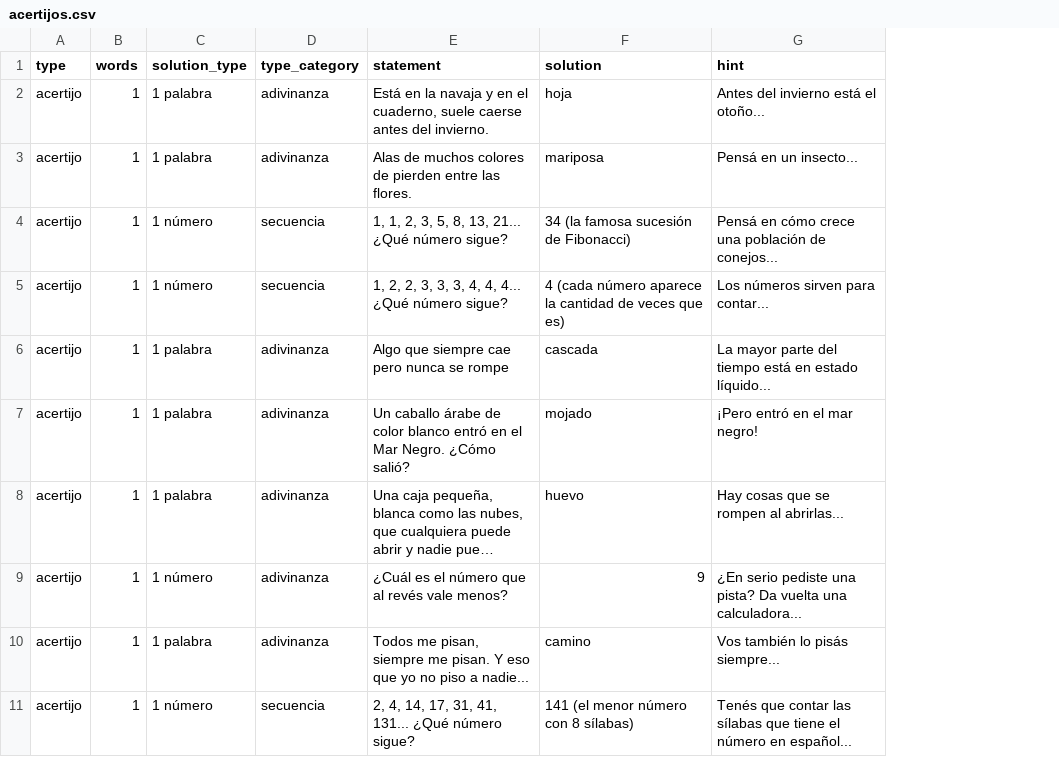
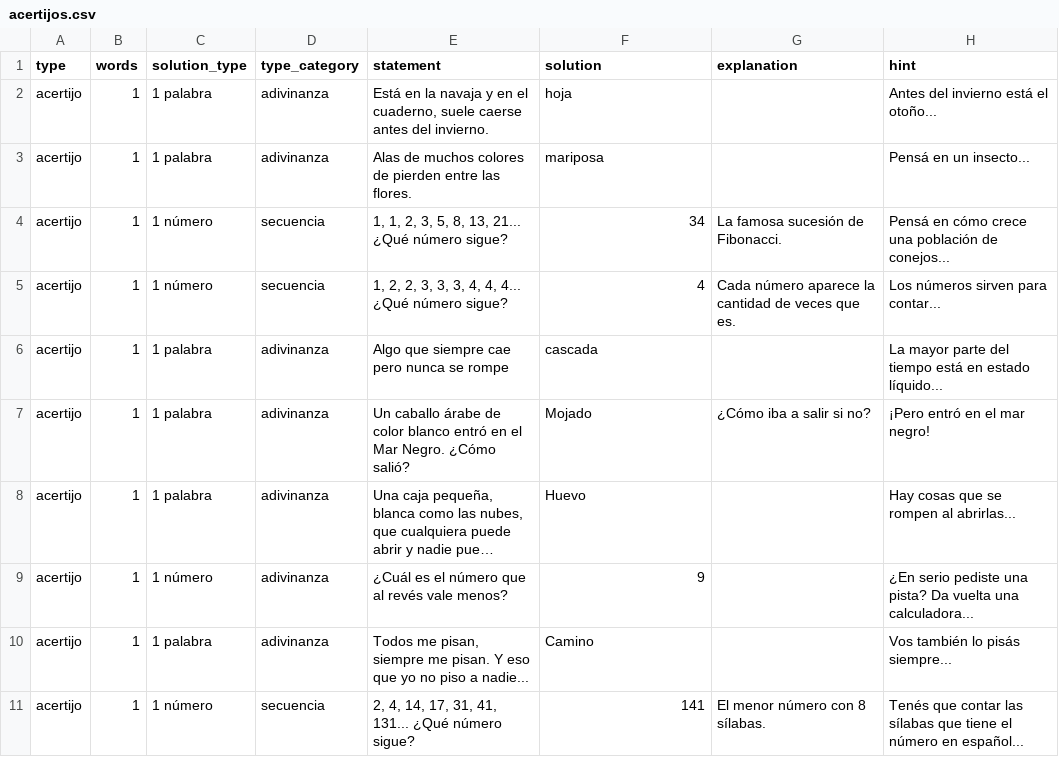
Before and after one commit to rvalla/festivaldelingenio.bot, a CSV file: assets/text/acertijos.csv, drawn as a sheet; only a part is shown; long unchanged cells end in …; the diff covers the shown part only; the diff names each change by its address in the sheet, - before the commit and + after, or states it on an @@ line.

Commit message:
Adding challenges explanations...

```diff
--- a/assets/text/acertijos.csv
+++ b/assets/text/acertijos.csv
+column G (explanation), rows 4-11: La famosa sucesión de Fibonacci. | Cada número aparece la cantidad de veces que es. |  | ¿Cómo iba a salir si no? |  |  |  | El menor número con 8 sílabas.
-F4 (solution): 34 (la famosa sucesión de Fibonacci)
+F4 (solution): 34
-F5 (solution): 4 (cada número aparece la cantidad de veces que es)
+F5 (solution): 4
-F7 (solution): mojado
+F7 (solution): Mojado
-F8 (solution): huevo
+F8 (solution): Huevo
-F10 (solution): camino
+F10 (solution): Camino
-F11 (solution): 141 (el menor número con 8 sílabas)
+F11 (solution): 141
```
Also changed, not shown: 9 edited cells elsewhere in this file, 2 other files.
